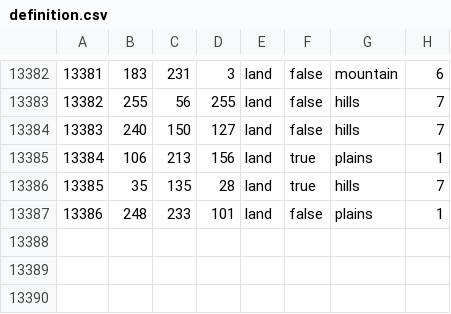
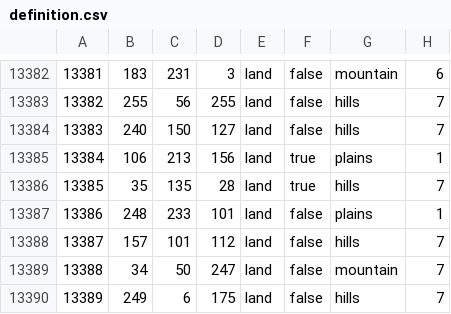
Before and after one commit to RinMC6226/Tsareich2, a CSV file: map/definition.csv, drawn as a sheet; only a part is shown, gaps mark what is left out; the diff names each change by its address in the sheet, - before the commit and + after, or states it on an @@ line.

```diff
--- a/map/definition.csv
+++ b/map/definition.csv
+row 13388: 13387 | 157 | 101 | 112 | land | false | hills | 7
+row 13389: 13388 | 34 | 50 | 247 | land | false | mountain | 7
+row 13390: 13389 | 249 | 6 | 175 | land | false | hills | 7
```
Also changed, not shown: 6 other files.
